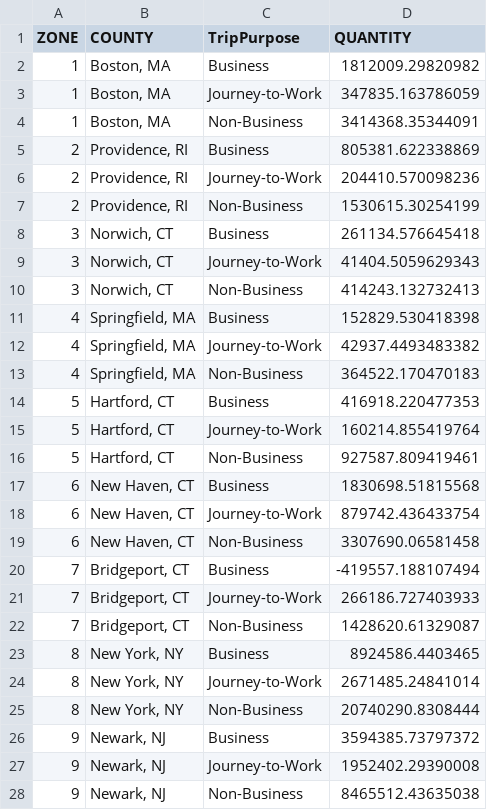
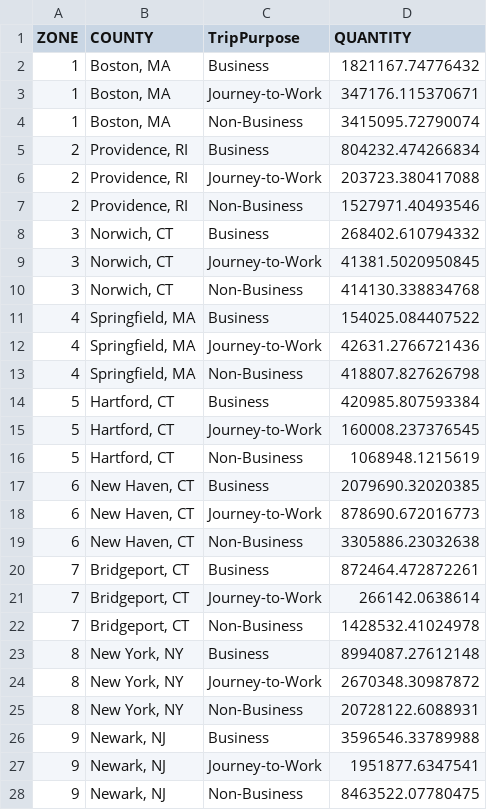
Before and after one commit to RSGInc/NECC_SDP_Data, a CSV file: data/necc/PrefFuture/BarChartAndMapData.csv, drawn as a sheet; only a part is shown; the diff covers the shown part only.

Commit message:
updated data

```diff
--- a/data/necc/PrefFuture/BarChartAndMapData.csv
+++ b/data/necc/PrefFuture/BarChartAndMapData.csv
@@ -1,28 +1,28 @@
 ZONE,COUNTY,TripPurpose,QUANTITY
-1,"Boston, MA",Business,1812009.29820982
-1,"Boston, MA",Journey-to-Work,347835.163786059
-1,"Boston, MA",Non-Business,3414368.35344091
-2,"Providence, RI",Business,805381.622338869
-2,"Providence, RI",Journey-to-Work,204410.570098236
-2,"Providence, RI",Non-Business,1530615.30254199
-3,"Norwich, CT",Business,261134.576645418
-3,"Norwich, CT",Journey-to-Work,41404.5059629343
-3,"Norwich, CT",Non-Business,414243.132732413
-4,"Springfield, MA",Business,152829.530418398
-4,"Springfield, MA",Journey-to-Work,42937.4493483382
-4,"Springfield, MA",Non-Business,364522.170470183
-5,"Hartford, CT",Business,416918.220477353
-5,"Hartford, CT",Journey-to-Work,160214.855419764
-5,"Hartford, CT",Non-Business,927587.809419461
-6,"New Haven, CT",Business,1830698.51815568
-6,"New Haven, CT",Journey-to-Work,879742.436433754
-6,"New Haven, CT",Non-Business,3307690.06581458
-7,"Bridgeport, CT",Business,-419557.188107494
-7,"Bridgeport, CT",Journey-to-Work,266186.727403933
-7,"Bridgeport, CT",Non-Business,1428620.61329087
-8,"New York, NY",Business,8924586.4403465
-8,"New York, NY",Journey-to-Work,2671485.24841014
-8,"New York, NY",Non-Business,20740290.8308444
-9,"Newark, NJ",Business,3594385.73797372
-9,"Newark, NJ",Journey-to-Work,1952402.29390008
-9,"Newark, NJ",Non-Business,8465512.43635038
+1,"Boston, MA",Business,1821167.74776432
+1,"Boston, MA",Journey-to-Work,347176.115370671
+1,"Boston, MA",Non-Business,3415095.72790074
+2,"Providence, RI",Business,804232.474266834
+2,"Providence, RI",Journey-to-Work,203723.380417088
+2,"Providence, RI",Non-Business,1527971.40493546
+3,"Norwich, CT",Business,268402.610794332
+3,"Norwich, CT",Journey-to-Work,41381.5020950845
+3,"Norwich, CT",Non-Business,414130.338834768
+4,"Springfield, MA",Business,154025.084407522
+4,"Springfield, MA",Journey-to-Work,42631.2766721436
+4,"Springfield, MA",Non-Business,418807.827626798
+5,"Hartford, CT",Business,420985.807593384
+5,"Hartford, CT",Journey-to-Work,160008.237376545
+5,"Hartford, CT",Non-Business,1068948.1215619
+6,"New Haven, CT",Business,2079690.32020385
+6,"New Haven, CT",Journey-to-Work,878690.672016773
+6,"New Haven, CT",Non-Business,3305886.23032638
+7,"Bridgeport, CT",Business,872464.472872261
+7,"Bridgeport, CT",Journey-to-Work,266142.0638614
+7,"Bridgeport, CT",Non-Business,1428532.41024978
+8,"New York, NY",Business,8994087.27612148
+8,"New York, NY",Journey-to-Work,2670348.30987872
+8,"New York, NY",Non-Business,20728122.6088931
+9,"Newark, NJ",Business,3596546.33789988
+9,"Newark, NJ",Journey-to-Work,1951877.6347541
+9,"Newark, NJ",Non-Business,8463522.07780475
```
Also changed, not shown: 36 edited cells elsewhere in this file, data/necc/PrefFuture/ChordData.csv.
